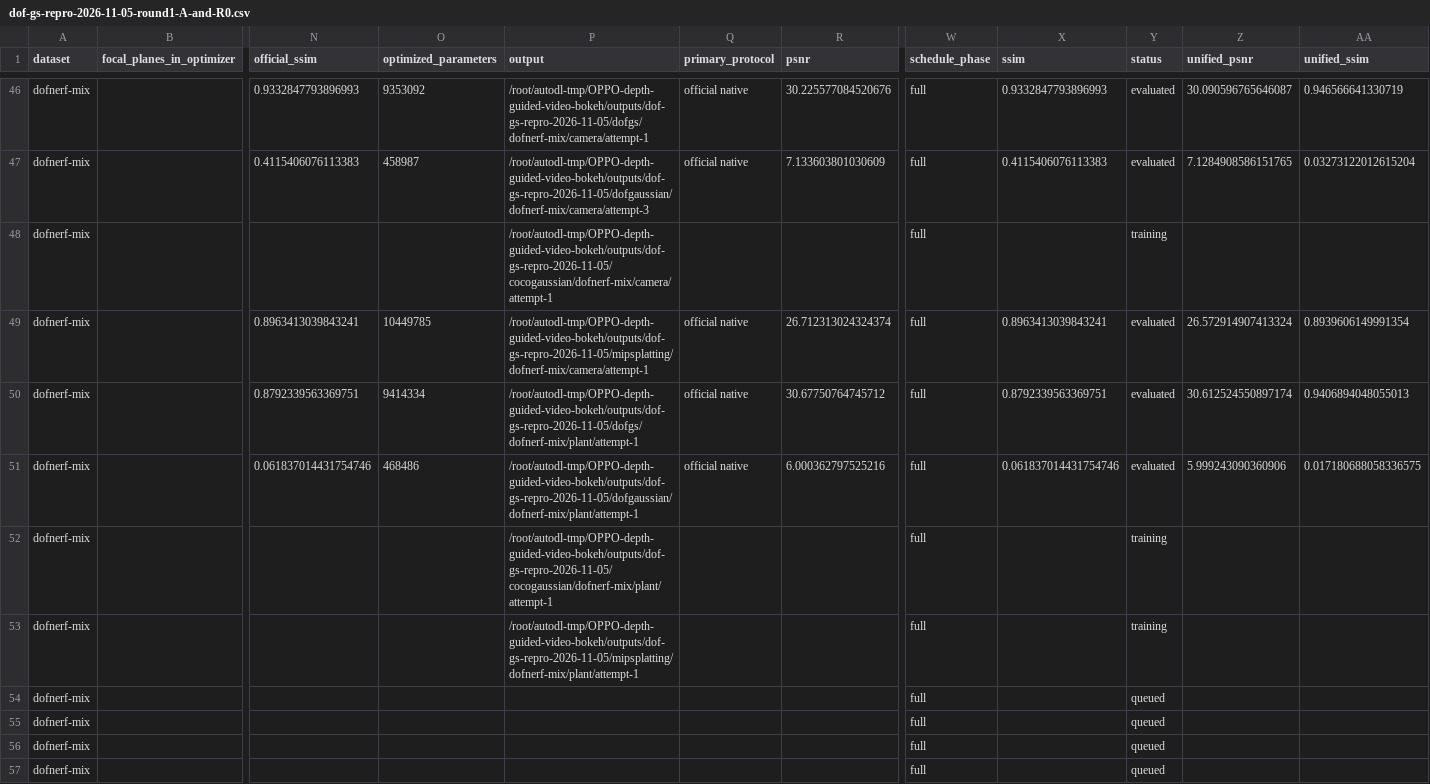
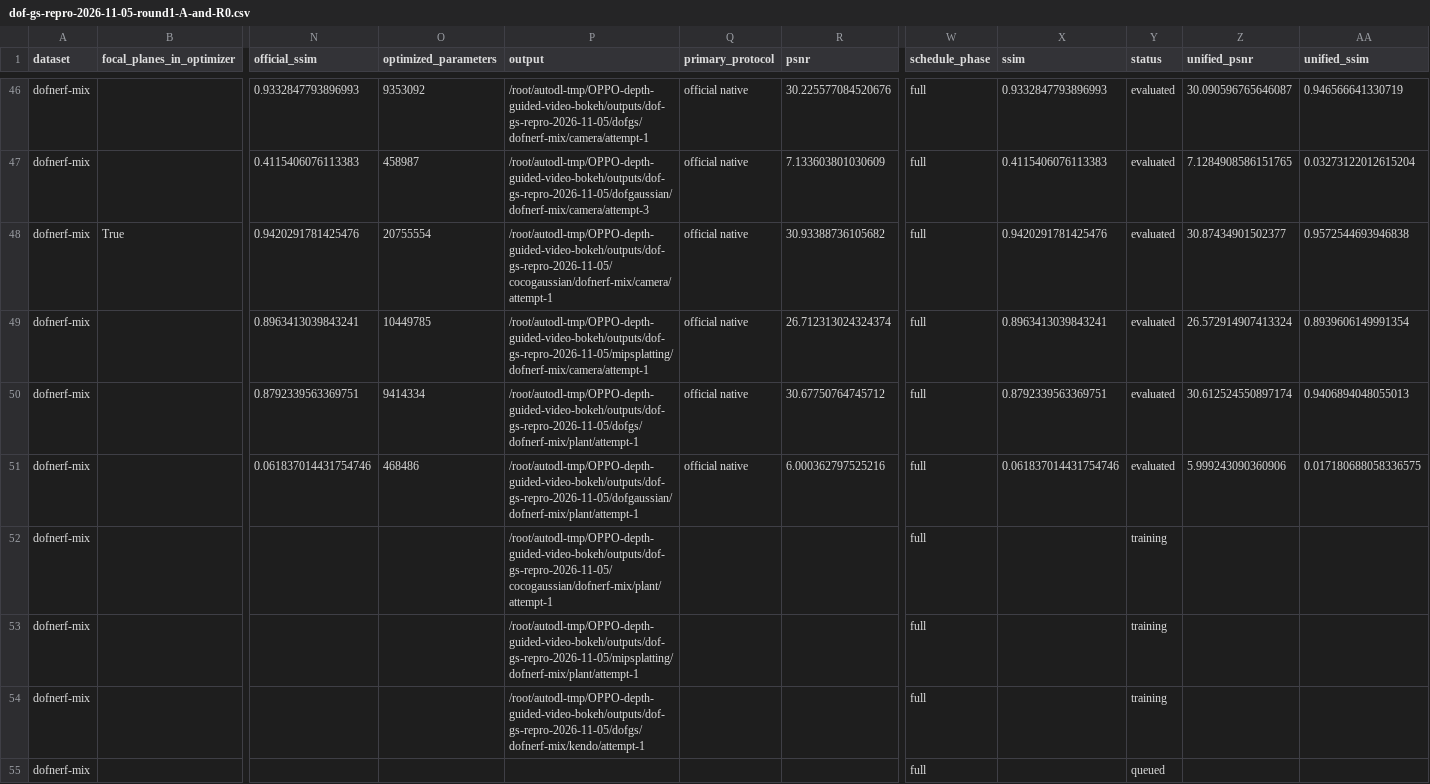
Before and after one commit to mengmcy1/OPPO-depth-guided-video-bokeh, a CSV file: 03_实验记录/records/dof-gs-repro-2026-11-05-round1-A-and-R0.csv, drawn as a sheet; only a part is shown, gaps mark what is left out; the shorter side is filled out with more unchanged rows; removed rows and columns are numbered as before the commit, all else as after; rows hold the shown columns only; the diff names each change by its address in the sheet, - before the commit and + after, or states it on an @@ line.

```diff
--- a/03_实验记录/records/dof-gs-repro-2026-11-05-round1-A-and-R0.csv
+++ b/03_实验记录/records/dof-gs-repro-2026-11-05-round1-A-and-R0.csv
-row 48: dofnerf-mix |  |  |  | /root/autodl-tmp/OPPO-depth-guided-video-bokeh/outputs/dof-gs-repro-2026-11-05/cocogaussian/dofnerf-mix/camera/attempt-1 |  |  | full |  | training
+row 48: dofnerf-mix | True | 0.9420291781425476 | 20755554 | /root/autodl-tmp/OPPO-depth-guided-video-bokeh/outputs/dof-gs-repro-2026-11-05/cocogaussian/dofnerf-mix/camera/attempt-1 | official native | 30.93388736105682 | full | 0.9420291781425476 | evaluated | 30.87434901502377 | 0.9572544693946838
-P54 (output): (empty)
+P54 (output): /root/autodl-tmp/OPPO-depth-guided-video-bokeh/outputs/dof-gs-repro-2026-11-05/dofgs/dofnerf-mix/kendo/attempt-1
-Y54 (status): queued
+Y54 (status): training
```
Also changed, not shown: 03_实验记录/records/dof-gs-repro-2026-11-05-round1-R1-averages.csv, 03_实验记录/records/dof-gs-repro-2026-11-05-round1-R1.csv, 4 other files.
